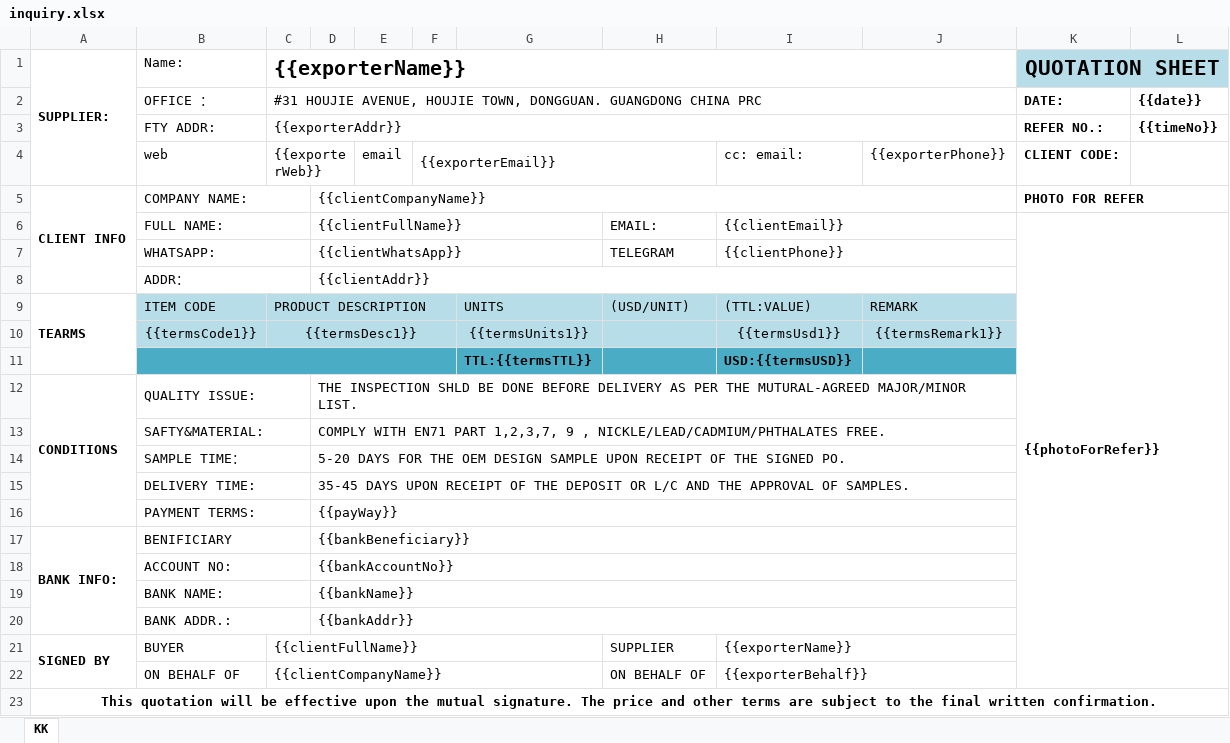
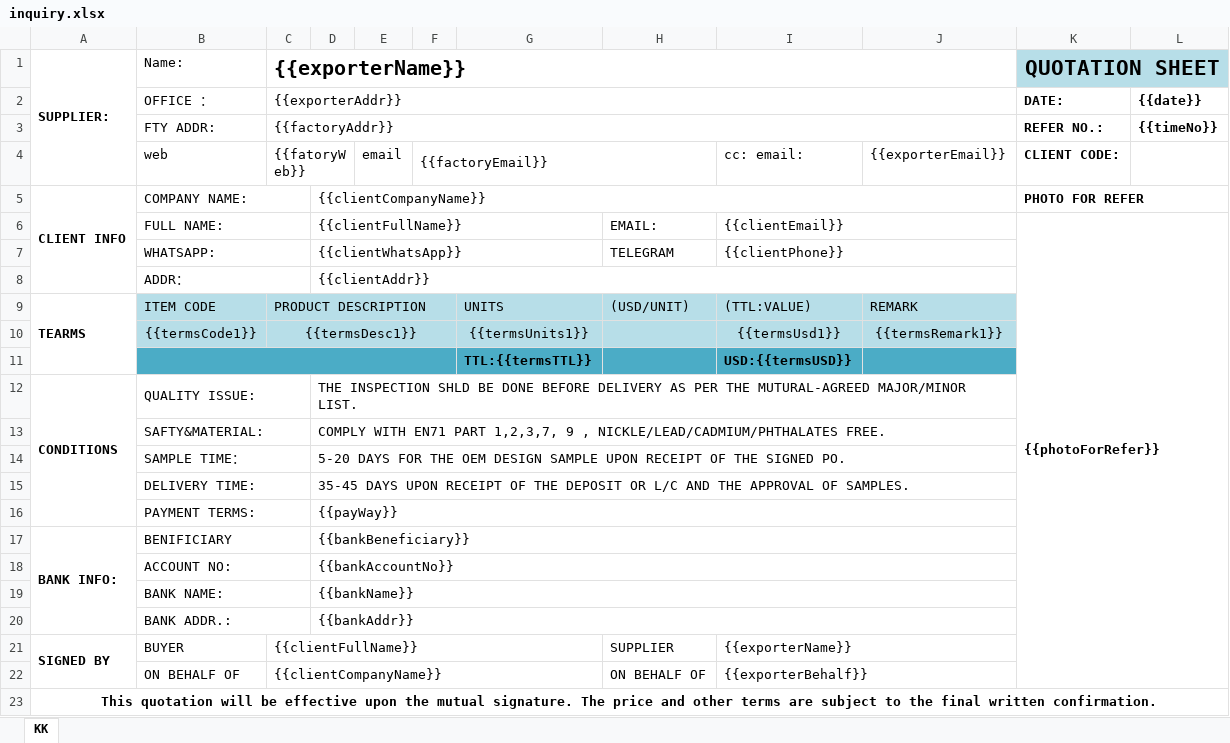
Before and after one commit to eastgold15/tradeflow, an Excel workbook: apps/web/server/modules/inquiry/excelTemplate/inquiry.xlsx, sheet KK, drawn as a sheet; values as stored, in another font and other column widths than the file's, no borders; the diff names each change by its address in the sheet, - before the commit and + after, or states it on an @@ line.

```diff
--- a/apps/web/server/modules/inquiry/excelTemplate/inquiry.xlsx (sheet KK)
+++ b/apps/web/server/modules/inquiry/excelTemplate/inquiry.xlsx (sheet KK)
-C2 ({{exporterName}}): #31 HOUJIE AVENUE, HOUJIE TOWN, DONGGUAN. GUANGDONG CHINA PRC
+C2 ({{exporterName}}): {{exporterAddr}}
-C3 ({{exporterName}}): {{exporterAddr}}
+C3 ({{exporterName}}): {{factoryAddr}}
-C4 ({{exporterName}}): {{exporterWeb}}
+C4 ({{exporterName}}): {{fatoryWeb}}
-F4: {{exporterEmail}}
+F4: {{factoryEmail}}
-J4: {{exporterPhone}}
+J4: {{exporterEmail}}
```
Also changed, not shown: 9 other files.
